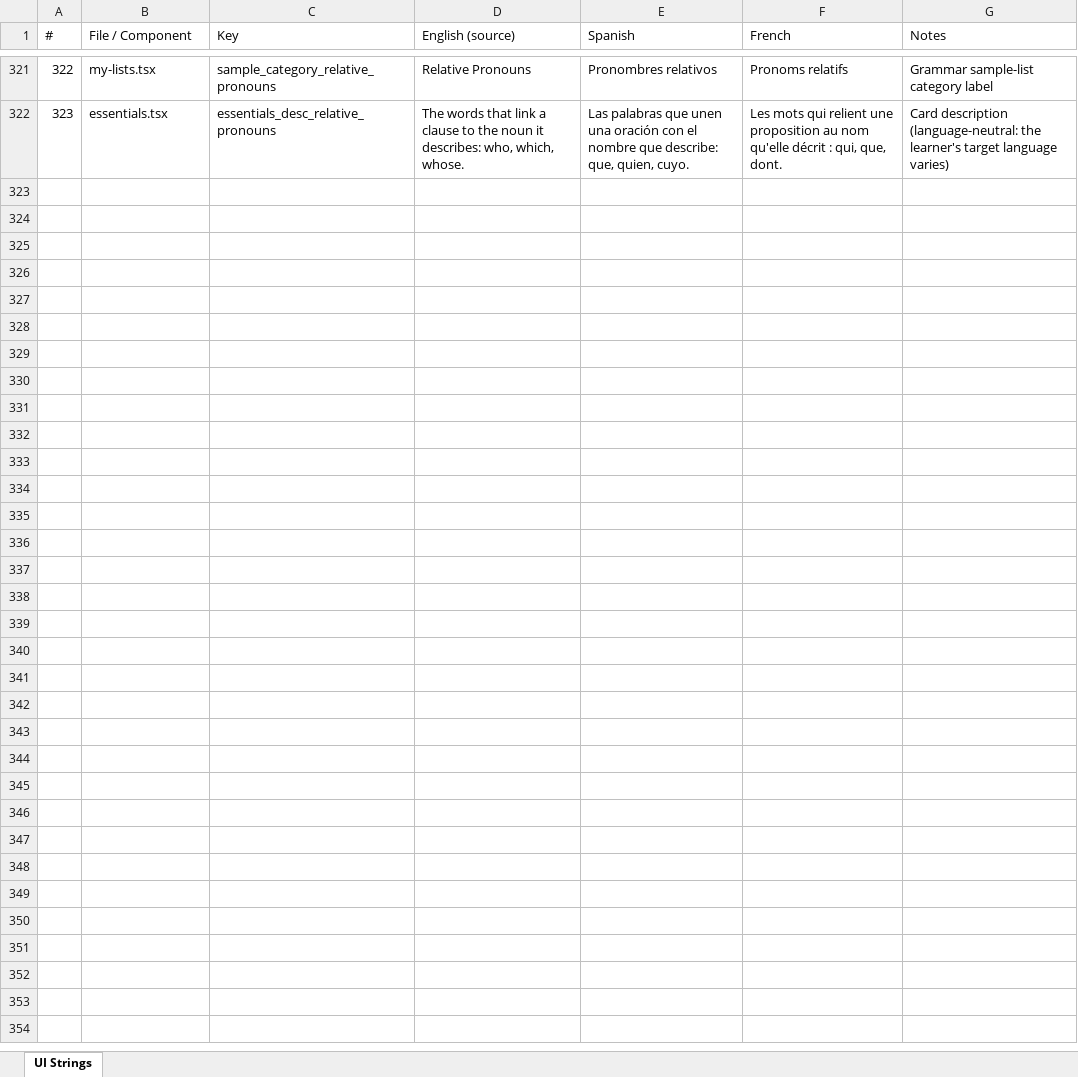
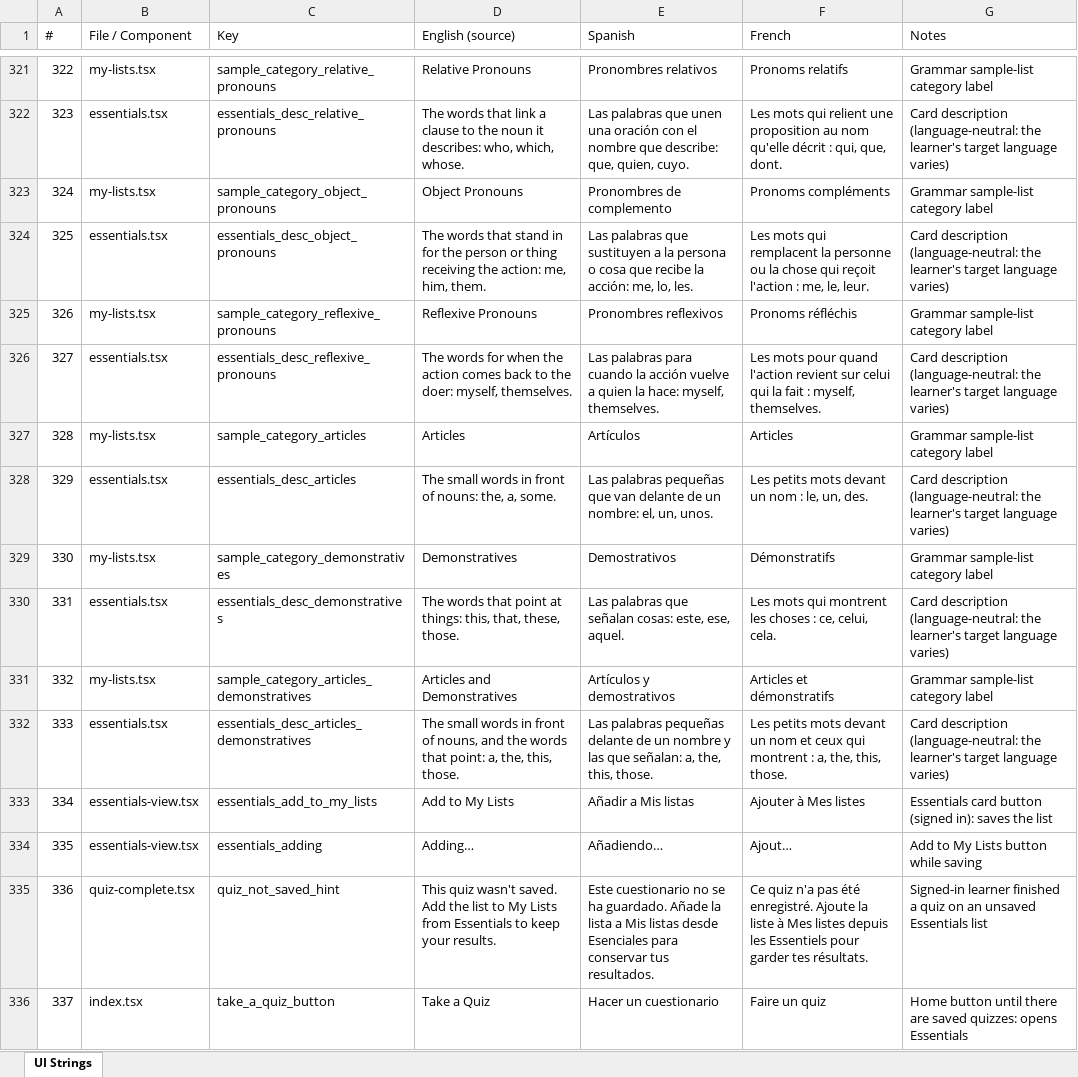
Before and after one commit to roycefum/langreps-app, an Excel workbook: localization/ui_strings.xlsx, sheet UI Strings, drawn as a sheet; only a part is shown, gaps mark what is left out; values as stored, in another font and other column widths than the file's, no borders; the diff names each change by its address in the sheet, - before the commit and + after, or states it on an @@ line.

Commit message:
Add to My Lists on Essentials cards, Take a Quiz home button, apostrophe-tolerant grading
Quiz on an Essentials card no longer saves anything; signed-in learners add
the list explicitly. Home's third button is Take a Quiz until saved quizzes
exist, then Quizzes. Curly and straight apostrophes grade the same. Strings
for the new Essentials categories.

```diff
--- a/localization/ui_strings.xlsx (sheet UI Strings)
+++ b/localization/ui_strings.xlsx (sheet UI Strings)
+row 323: 324 | my-lists.tsx | sample_category_object_pronouns | Object Pronouns | Pronombres de complemento | Pronoms compléments | Grammar sample-list category label
+row 324: 325 | essentials.tsx | essentials_desc_object_pronouns | The words that stand in for the person or thing receiving the action: me, him, them. | Las palabras que sustituyen a la persona o cosa que recibe la acción: me, lo, les. | Les mots qui remplacent la personne ou la chose qui reçoit l'action : me, le, leur. | Card description (language-neutral: the learner's target language varies)
+row 325: 326 | my-lists.tsx | sample_category_reflexive_pronouns | Reflexive Pronouns | Pronombres reflexivos | Pronoms réfléchis | Grammar sample-list category label
+row 326: 327 | essentials.tsx | essentials_desc_reflexive_pronouns | The words for when the action comes back to the doer: myself, themselves. | Las palabras para cuando la acción vuelve a quien la hace: myself, themselves. | Les mots pour quand l'action revient sur celui qui la fait : myself, themselves. | Card description (language-neutral: the learner's target language varies)
+row 327: 328 | my-lists.tsx | sample_category_articles | Articles | Artículos | Articles | Grammar sample-list category label
+row 328: 329 | essentials.tsx | essentials_desc_articles | The small words in front of nouns: the, a, some. | Las palabras pequeñas que van delante de un nombre: el, un, unos. | Les petits mots devant un nom : le, un, des. | Card description (language-neutral: the learner's target language varies)
+row 329: 330 | my-lists.tsx | sample_category_demonstratives | Demonstratives | Demostrativos | Démonstratifs | Grammar sample-list category label
+row 330: 331 | essentials.tsx | essentials_desc_demonstratives | The words that point at things: this, that, these, those. | Las palabras que señalan cosas: este, ese, aquel. | Les mots qui montrent les choses : ce, celui, cela. | Card description (language-neutral: the learner's target language varies)
+row 331: 332 | my-lists.tsx | sample_category_articles_demonstratives | Articles and Demonstratives | Artículos y demostrativos | Articles et démonstratifs | Grammar sample-list category label
+row 332: 333 | essentials.tsx | essentials_desc_articles_demonstratives | The small words in front of nouns, and the words that point: a, the, this, those. | Las palabras pequeñas delante de un nombre y las que señalan: a, the, this, those. | Les petits mots devant un nom et ceux qui montrent : a, the, this, those. | Card description (language-neutral: the learner's target language varies)
+row 333: 334 | essentials-view.tsx | essentials_add_to_my_lists | Add to My Lists | Añadir a Mis listas | Ajouter à Mes listes | Essentials card button (signed in): saves the list
+row 334: 335 | essentials-view.tsx | essentials_adding | Adding… | Añadiendo… | Ajout… | Add to My Lists button while saving
+row 335: 336 | quiz-complete.tsx | quiz_not_saved_hint | This quiz wasn't saved. Add the list to My Lists from Essentials to keep your results. | Este cuestionario no se ha guardado. Añade la lista a Mis listas desde Esenciales para conservar tus resultados. | Ce quiz n'a pas été enregistré. Ajoute la liste à Mes listes depuis les Essentiels pour garder tes résultats. | Signed-in learner finished a quiz on an unsaved Essentials list
+row 336: 337 | index.tsx | take_a_quiz_button | Take a Quiz | Hacer un cuestionario | Faire un quiz | Home button until there are saved quizzes: opens Essentials
```
Also changed, not shown: 9 other files.
